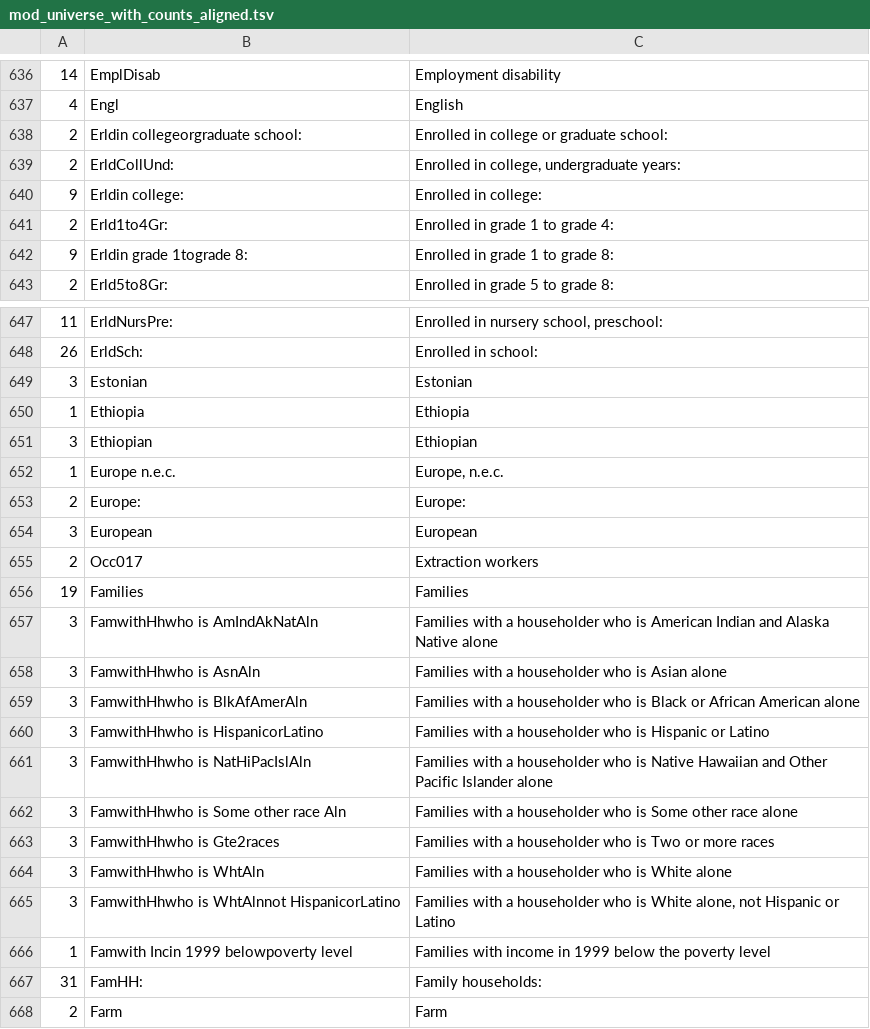
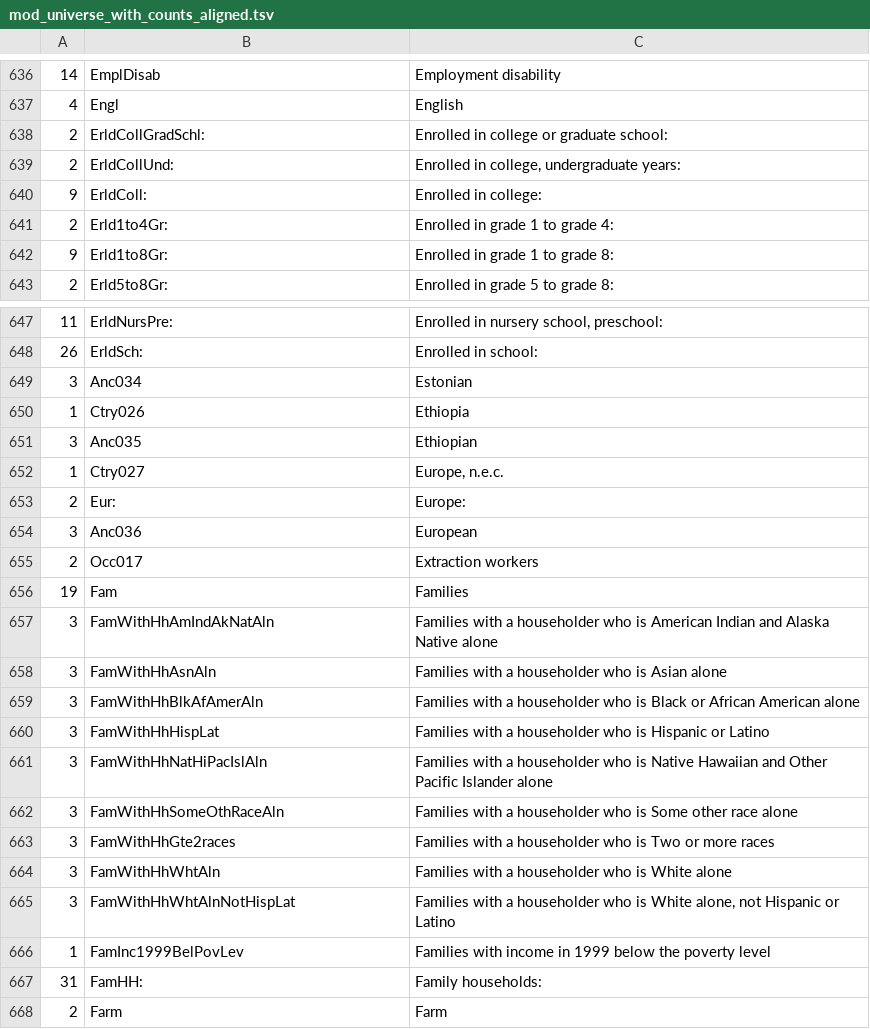
Before and after one commit to doncarloknute/IPCensus, a TSV file: field_names/mod_universe_with_counts_aligned.tsv, drawn as a sheet; only a part is shown, gaps mark what is left out; the diff covers the shown part only.

```diff
--- a/field_names/mod_universe_with_counts_aligned.tsv
+++ b/field_names/mod_universe_with_counts_aligned.tsv
@@ -637,7 +637,7 @@
   4	Engl                                                    	English
-  2	Erldin collegeorgraduate school:                        	Enrolled in college or graduate school:
+  2	ErldCollGradSchl:                                        	Enrolled in college or graduate school:
   2	ErldCollUnd:                                            	Enrolled in college, undergraduate years:
-  9	Erldin college:                                         	Enrolled in college:
+  9	ErldColl:                                                	Enrolled in college:
   2	Erld1to4Gr:                                             	Enrolled in grade 1 to grade 4:
-  9	Erldin grade 1tograde 8:                                	Enrolled in grade 1 to grade 8:
+  9	Erld1to8Gr:                                                	Enrolled in grade 1 to grade 8:
   2	Erld5to8Gr:                                             	Enrolled in grade 5 to grade 8:
@@ -648,20 +648,20 @@
  26	ErldSch:                                                	Enrolled in school:
-  3	Estonian                                                	Estonian
-  1	Ethiopia                                                	Ethiopia
-  3	Ethiopian                                               	Ethiopian
-  1	Europe n.e.c.                                           	Europe, n.e.c.
-  2	Europe:                                                 	Europe:
-  3	European                                                	European
+  3	Anc034                                                  	Estonian
+  1	Ctry026                                                 	Ethiopia
+  3	Anc035                                                  	Ethiopian
+  1	Ctry027                                                 	Europe, n.e.c.
+  2	Eur:                                                    	Europe:
+  3	Anc036                                                  	European
   2	Occ017                                                  	Extraction workers
- 19	Families                                                	Families
-  3	FamwithHhwho is AmIndAkNatAln                           	Families with a householder who is American Indian and Alaska Native alone
-  3	FamwithHhwho is AsnAln                                  	Families with a householder who is Asian alone
-  3	FamwithHhwho is BlkAfAmerAln                            	Families with a householder who is Black or African American alone
-  3	FamwithHhwho is HispanicorLatino                        	Families with a householder who is Hispanic or Latino
-  3	FamwithHhwho is NatHiPacIslAln                          	Families with a householder who is Native Hawaiian and Other Pacific Islander alone
-  3	FamwithHhwho is Some other race Aln                     	Families with a householder who is Some other race alone
-  3	FamwithHhwho is Gte2races                               	Families with a householder who is Two or more races
-  3	FamwithHhwho is WhtAln                                  	Families with a householder who is White alone
-  3	FamwithHhwho is WhtAlnnot HispanicorLatino              	Families with a householder who is White alone, not Hispanic or Latino
-  1	Famwith Incin 1999 belowpoverty level                   	Families with income in 1999 below the poverty level
+ 19	Fam                                                     	Families
+  3	FamWithHhAmIndAkNatAln                                  	Families with a householder who is American Indian and Alaska Native alone
+  3	FamWithHhAsnAln                                         	Families with a householder who is Asian alone
+  3	FamWithHhBlkAfAmerAln                                   	Families with a householder who is Black or African American alone
+  3	FamWithHhHispLat                                         	Families with a householder who is Hispanic or Latino
+  3	FamWithHhNatHiPacIslAln                                 	Families with a householder who is Native Hawaiian and Other Pacific Islander alone
+  3	FamWithHhSomeOthRaceAln                                 	Families with a householder who is Some other race alone
+  3	FamWithHhGte2races                                       	Families with a householder who is Two or more races
+  3	FamWithHhWhtAln                                         	Families with a householder who is White alone
+  3	FamWithHhWhtAlnNotHispLat                                 	Families with a householder who is White alone, not Hispanic or Latino
+  1	FamInc1999BelPovLev                                       	Families with income in 1999 below the poverty level
  31	FamHH:                                                  	Family households:
```
Also changed, not shown: 108 edited cells elsewhere in this file, field_names/ancestry.tsv, field_names/countries.tsv, 1 other file.
